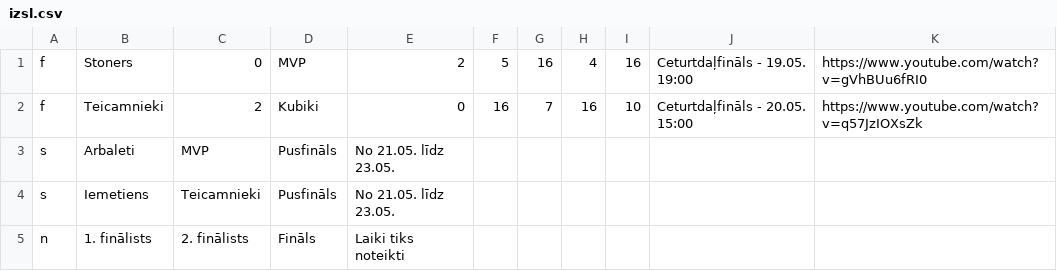
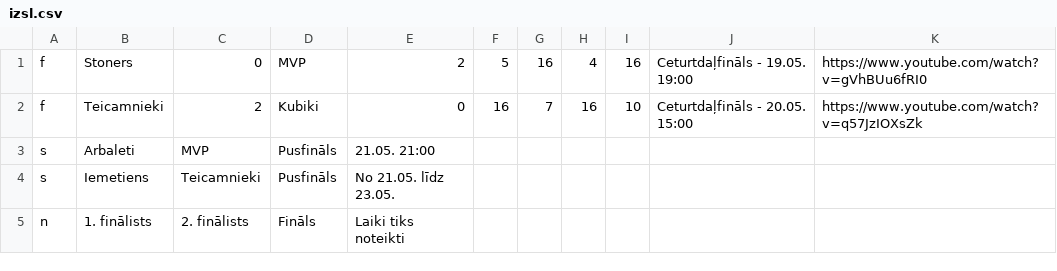
Before and after one commit to artis-v/artis-v.github.io, a CSV file: csgo/izsl.csv, drawn as a sheet.

Commit message:
Update izsl.csv

```diff
--- a/csgo/izsl.csv
+++ b/csgo/izsl.csv
@@ -2,3 +2,3 @@ f,Stoners,0,MVP,2,5,16,4,16,Ceturtdaļfināls - 19.05. 19:00,https://www.youtube
 f,Teicamnieki,2,Kubiki,0,16,7,16,10,Ceturtdaļfināls - 20.05. 15:00,https://www.youtube.com/watch?v=q57JzIOXsZk
-s,Arbaleti,MVP,Pusfināls,No 21.05. līdz 23.05.
+s,Arbaleti,MVP,Pusfināls,21.05. 21:00
 s,Iemetiens,Teicamnieki,Pusfināls,No 21.05. līdz 23.05.
```
